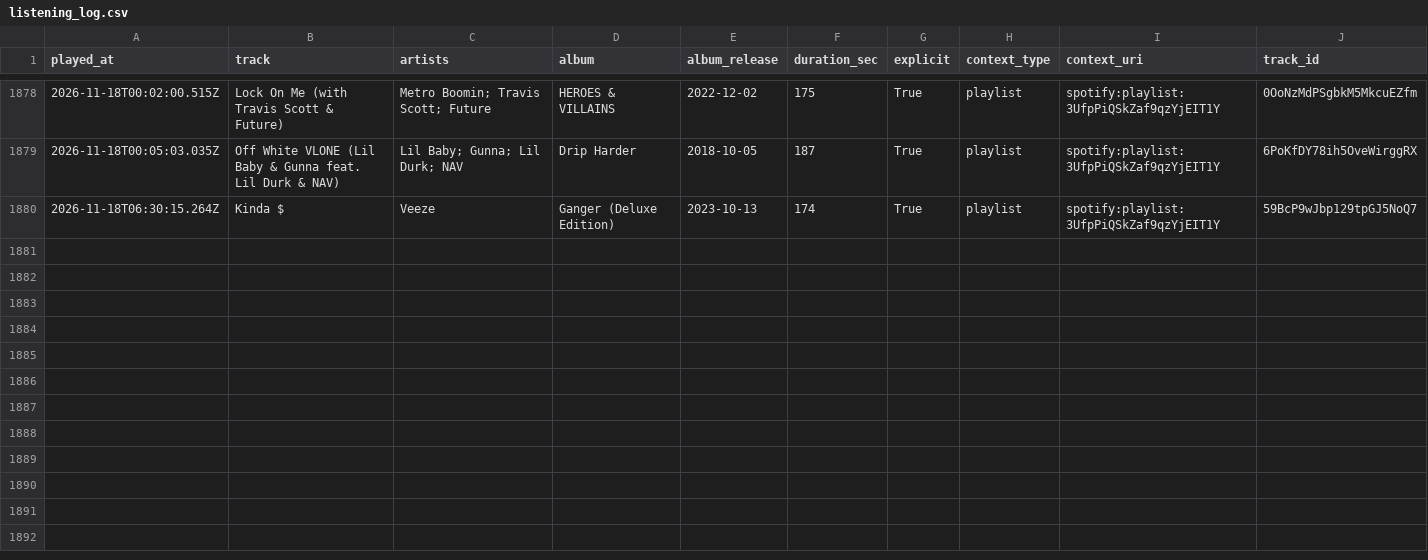
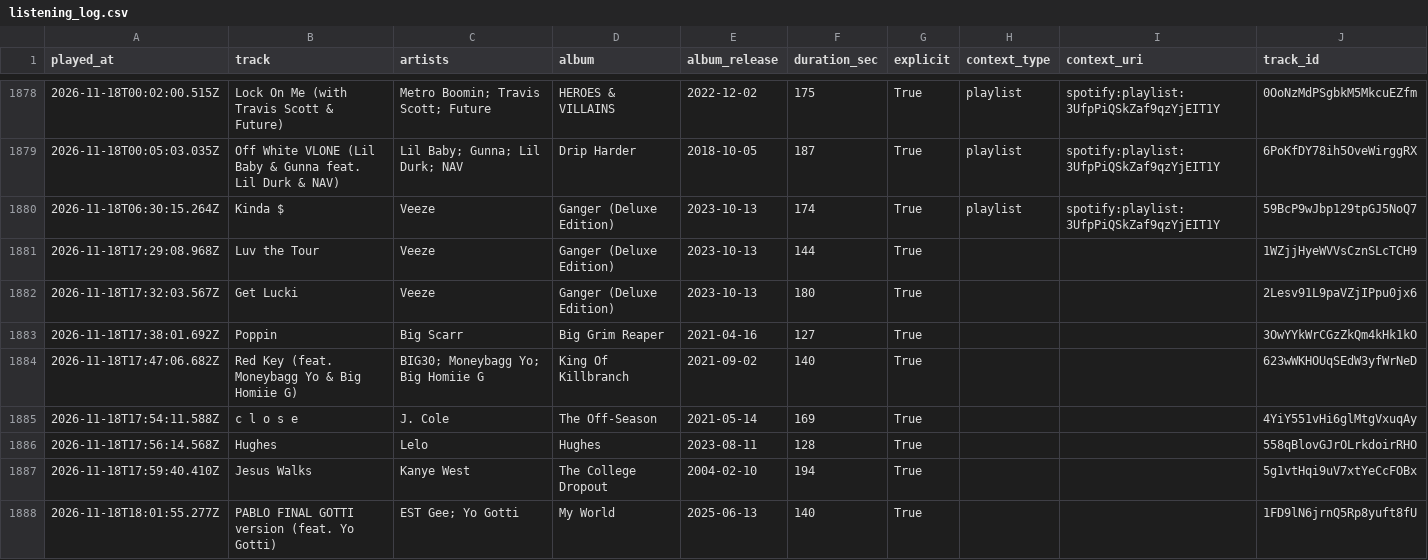
Before and after one commit to mperry2006/Spotify-listening-log, a CSV file: data/listening_log.csv, drawn as a sheet; only a part is shown, gaps mark what is left out; the diff names each change by its address in the sheet, - before the commit and + after, or states it on an @@ line.

```diff
--- a/data/listening_log.csv
+++ b/data/listening_log.csv
+row 1881: 2026-11-18T17:29:08.968Z | Luv the Tour | Veeze | Ganger (Deluxe Edition) | 2023-10-13 | 144 | True |  |  | 1WZjjHyeWVVsCznSLcTCH9
+row 1882: 2026-11-18T17:32:03.567Z | Get Lucki | Veeze | Ganger (Deluxe Edition) | 2023-10-13 | 180 | True |  |  | 2Lesv91L9paVZjIPpu0jx6
+row 1883: 2026-11-18T17:38:01.692Z | Poppin | Big Scarr | Big Grim Reaper | 2021-04-16 | 127 | True |  |  | 3OwYYkWrCGzZkQm4kHk1kO
+row 1884: 2026-11-18T17:47:06.682Z | Red Key (feat. Moneybagg Yo & Big Homiie G) | BIG30; Moneybagg Yo; Big Homiie G | King Of Killbranch | 2021-09-02 | 140 | True |  |  | 623wWKHOUqSEdW3yfWrNeD
+row 1885: 2026-11-18T17:54:11.588Z | c l o s e | J. Cole | The Off-Season | 2021-05-14 | 169 | True |  |  | 4YiY551vHi6glMtgVxuqAy
+row 1886: 2026-11-18T17:56:14.568Z | Hughes | Lelo | Hughes | 2023-08-11 | 128 | True |  |  | 558qBlovGJrOLrkdoirRHO
+row 1887: 2026-11-18T17:59:40.410Z | Jesus Walks | Kanye West | The College Dropout | 2004-02-10 | 194 | True |  |  | 5g1vtHqi9uV7xtYeCcFOBx
+row 1888: 2026-11-18T18:01:55.277Z | PABLO FINAL GOTTI version (feat. Yo Gotti) | EST Gee; Yo Gotti | My World | 2025-06-13 | 140 | True |  |  | 1FD9lN6jrnQ5Rp8yuft8fU
```
Also changed, not shown: 3 other files.
